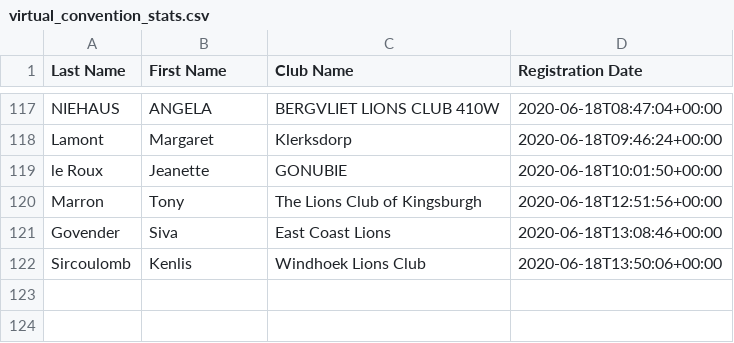
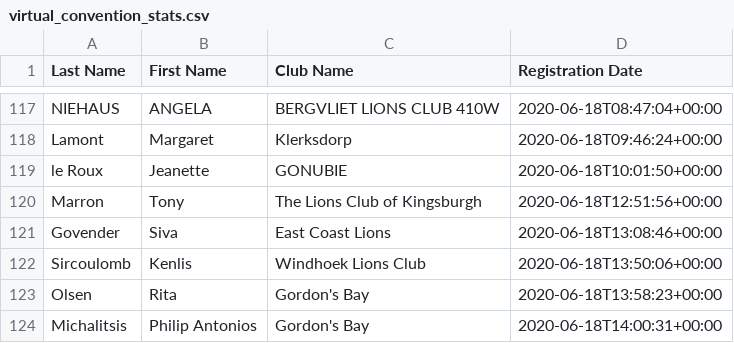
Before and after one commit to kimvanwyk/md410_2021_conv_website, a CSV file: static/docs/virtual_convention_stats.csv, drawn as a sheet; only a part is shown, gaps mark what is left out; the diff names each change by its address in the sheet, - before the commit and + after, or states it on an @@ line.

Commit message:
Registree stats backup on Thu Jun 18 16:01:04 SAST 2020

```diff
--- a/static/docs/virtual_convention_stats.csv
+++ b/static/docs/virtual_convention_stats.csv
+row 123: Olsen | Rita | Gordon's Bay | 2020-06-18T13:58:23+00:00
+row 124: Michalitsis | Philip Antonios | Gordon's Bay | 2020-06-18T14:00:31+00:00
```
Also changed, not shown: 2 other files.
